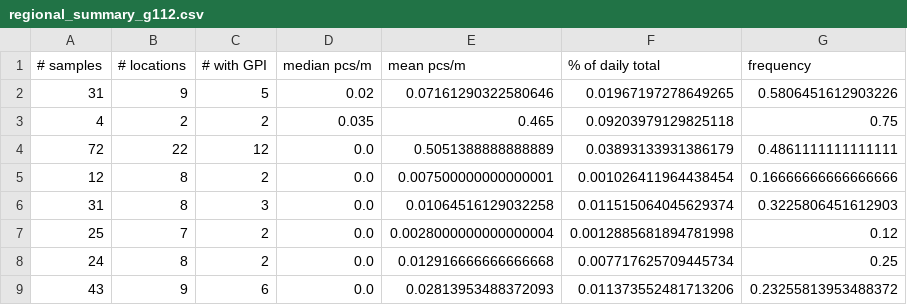
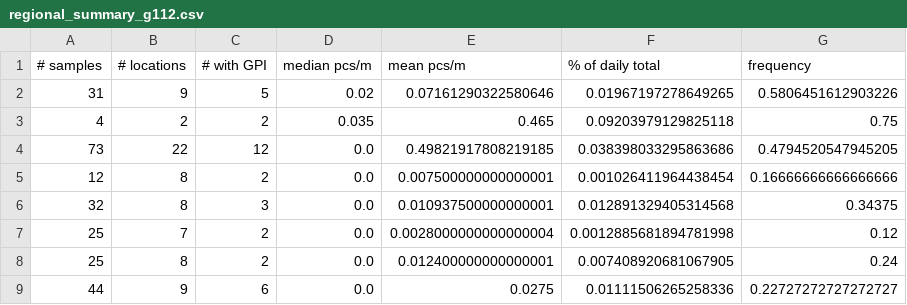
Before and after one commit to hammerdirt-analyst/iqals, a CSV file: output/g112Summary/regional_summary_g112.csv, drawn as a sheet.

```diff
--- a/output/g112Summary/regional_summary_g112.csv
+++ b/output/g112Summary/regional_summary_g112.csv
@@ -3,7 +3,7 @@
 4,2,2,0.035,0.465,0.09203979129825118,0.75
-72,22,12,0.0,0.5051388888888889,0.03893133931386179,0.4861111111111111
+73,22,12,0.0,0.49821917808219185,0.038398033295863686,0.4794520547945205
 12,8,2,0.0,0.007500000000000001,0.001026411964438454,0.16666666666666666
-31,8,3,0.0,0.01064516129032258,0.011515064045629374,0.3225806451612903
+32,8,3,0.0,0.010937500000000001,0.012891329405314568,0.34375
 25,7,2,0.0,0.0028000000000000004,0.0012885681894781998,0.12
-24,8,2,0.0,0.012916666666666668,0.007717625709445734,0.25
-43,9,6,0.0,0.02813953488372093,0.011373552481713206,0.23255813953488372
+25,8,2,0.0,0.012400000000000001,0.007408920681067905,0.24
+44,9,6,0.0,0.0275,0.01111506265258336,0.22727272727272727
```
Also changed, not shown: output/g112Summary/survey_results_daily_total.csv, output/g112Summary/survey_results_g112.csv, 10 other files.
